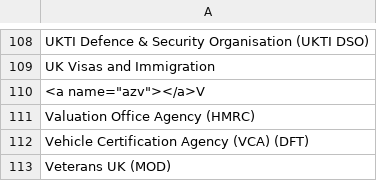
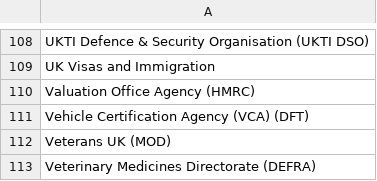
Before and after one commit to openregister/government-organisation-data, a TSV file: lists/crown-bodies/list.tsv, drawn as a sheet; only a part is shown, gaps mark what is left out; the shorter side is filled out with more unchanged rows; the diff names each change by its address in the sheet, - before the commit and + after, or states it on an @@ line.

Commit message:
Spurious heading in list

```diff
--- a/lists/crown-bodies/list.tsv
+++ b/lists/crown-bodies/list.tsv
-row 110: <a name="azv"></a>V
```
Also changed, not shown: 2 other files.
